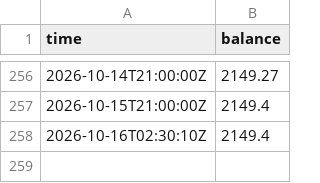
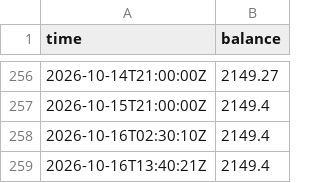
Before and after one commit to jagoh41/fleet-track-record, a CSV file: data/equity.csv, drawn as a sheet; only a part is shown, gaps mark what is left out; the diff names each change by its address in the sheet, - before the commit and + after, or states it on an @@ line.

Commit message:
Refresh 2026-10-16T13:47Z: 97 closed trades, balance 2149.40

```diff
--- a/data/equity.csv
+++ b/data/equity.csv
+row 259: 2026-10-16T13:40:21Z | 2149.4
```
Also changed, not shown: data/nav.csv, 2 other files.
